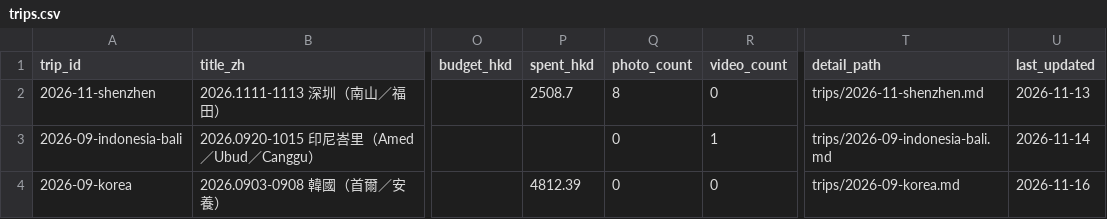
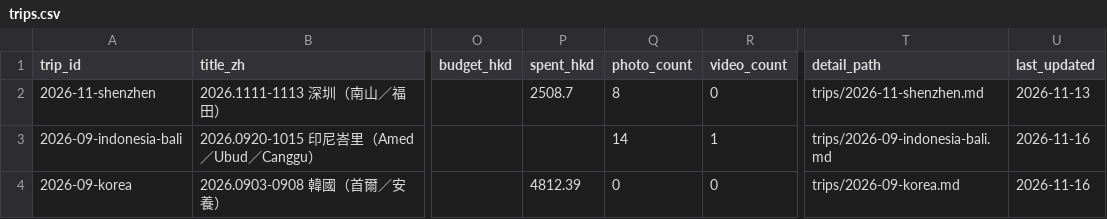
Before and after one commit to Karinatkl/travel-log, a CSV file: _data/trips.csv, drawn as a sheet; only a part is shown, gaps mark what is left out; the diff names each change by its address in the sheet, - before the commit and + after, or states it on an @@ line.

```diff
--- a/_data/trips.csv
+++ b/_data/trips.csv
-Q3 (photo_count): 0
+Q3 (photo_count): 14
-U3 (last_updated): 2026-11-14
+U3 (last_updated): 2026-11-16
```
Also changed, not shown: 17 other files.
